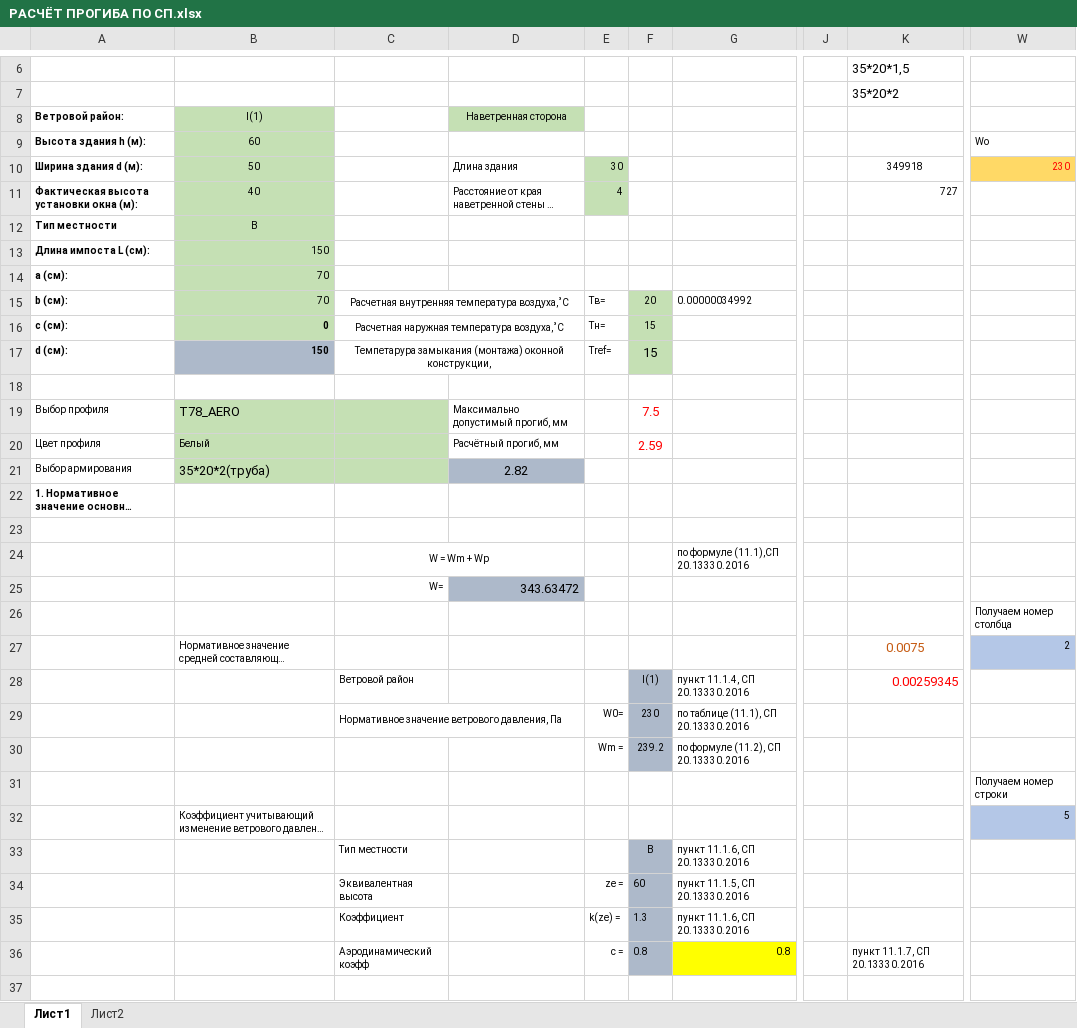
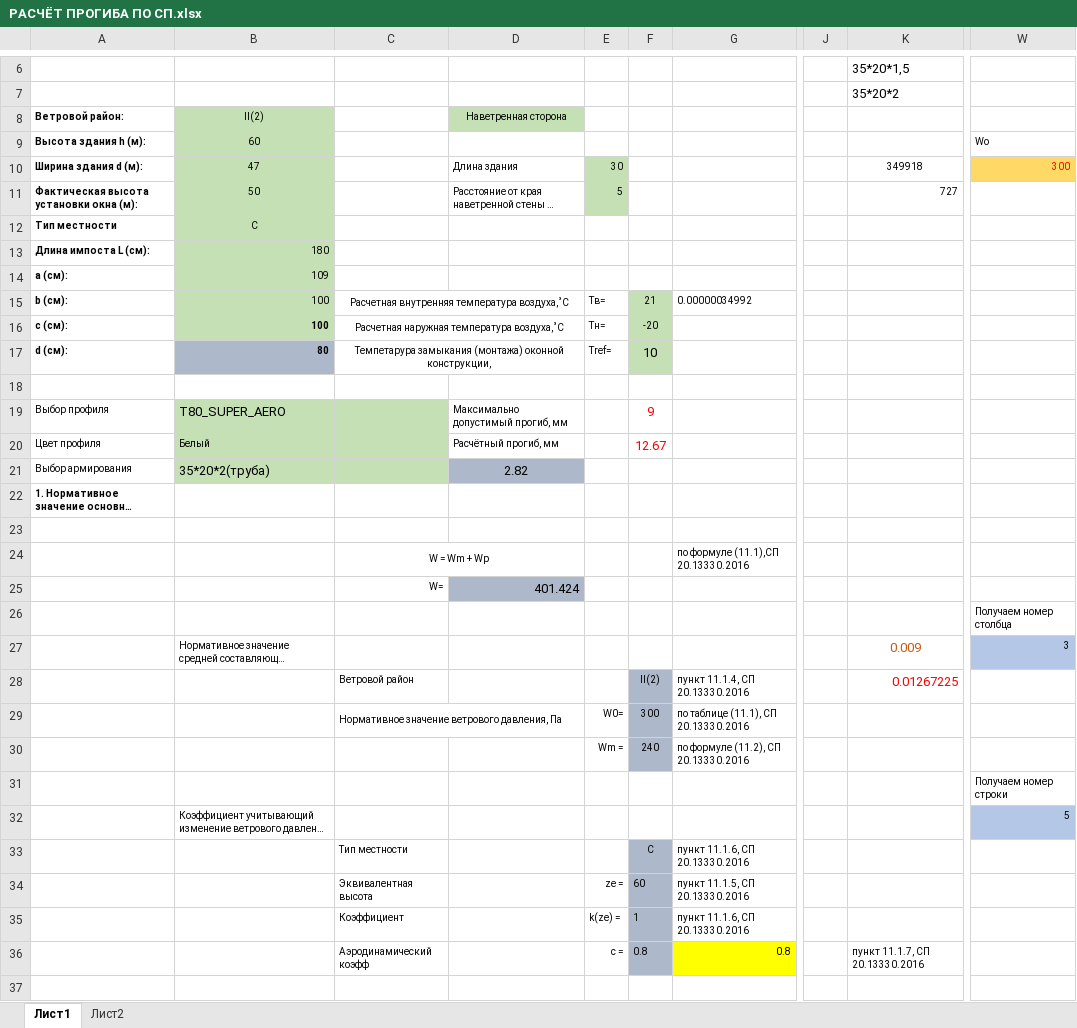
Before and after one commit to rockindolphin/impost_deformation, an Excel workbook: РАСЧЁТ ПРОГИБА ПО СП.xlsx, sheet Лист1, drawn as a sheet; only a part is shown, gaps mark what is left out; long unchanged cells end in …; values as stored, in another font and other column widths than the file's, no borders; charts and pictures and table styles not drawn; the diff covers the shown part only; the diff names each change by its address in the sheet, - before the commit and + after, or states it on an @@ line.

```diff
--- a/РАСЧЁТ ПРОГИБА ПО СП.xlsx (sheet Лист1)
+++ b/РАСЧЁТ ПРОГИБА ПО СП.xlsx (sheet Лист1)
-B8: I(1)
+B8: II(2)
-B10: 50
+B10: 47
-W10: 230
+W10: 300
-B11: 40
+B11: 50
-E11: 4
+E11: 5
-B12: B
+B12: C
-B13: 150
+B13: 180
-B14: 70
+B14: 109
-B15: 70
+B15: 100
-F15: 20
+F15: 21
-B16: 0
+B16: 100
-F16: 15
+F16: -20
-B17: 150
+B17: 80
-F17: 15
+F17: 10
-B19: T78_AERO
+B19: Т80_SUPER_AERO
-F19: 7.5
+F19: 9
-F20: 2.59
+F20: 12.67
-D25: 343.63472
+D25: 401.424
-K27: 0.0075
+K27: 0.009
-W27: 2
+W27: 3
-F28: I(1)
+F28: II(2)
-K28: 0.00259345
+K28: 0.01267225
-F29: 230
+F29: 300
-F30: 239.2
+F30: 240
-F33: B
+F33: C
-F35: 1.3
+F35: 1
```
Also changed, not shown: 41 edited cells elsewhere in this sheet, charts or pictures, 5 other files.
